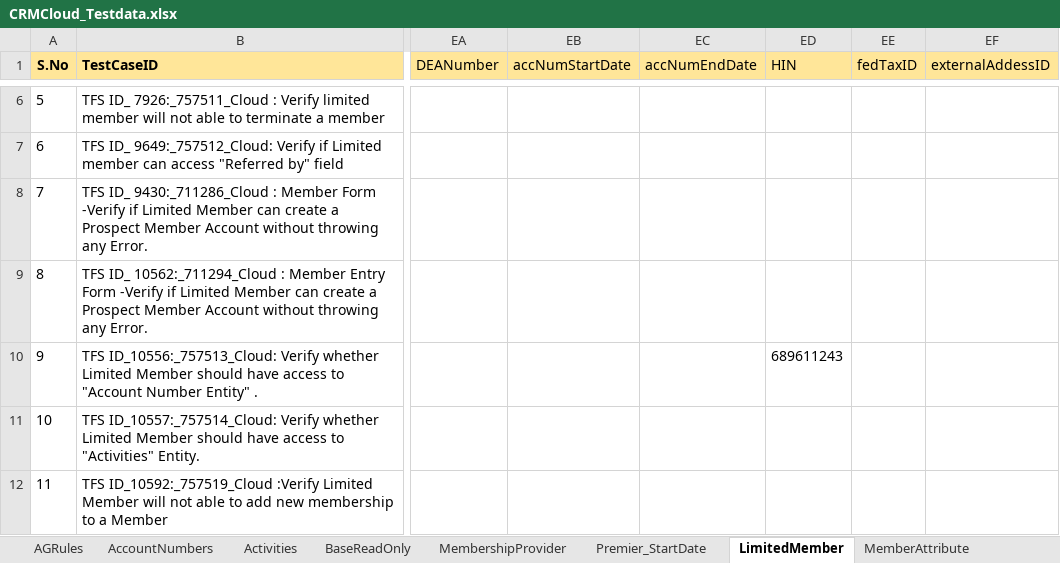
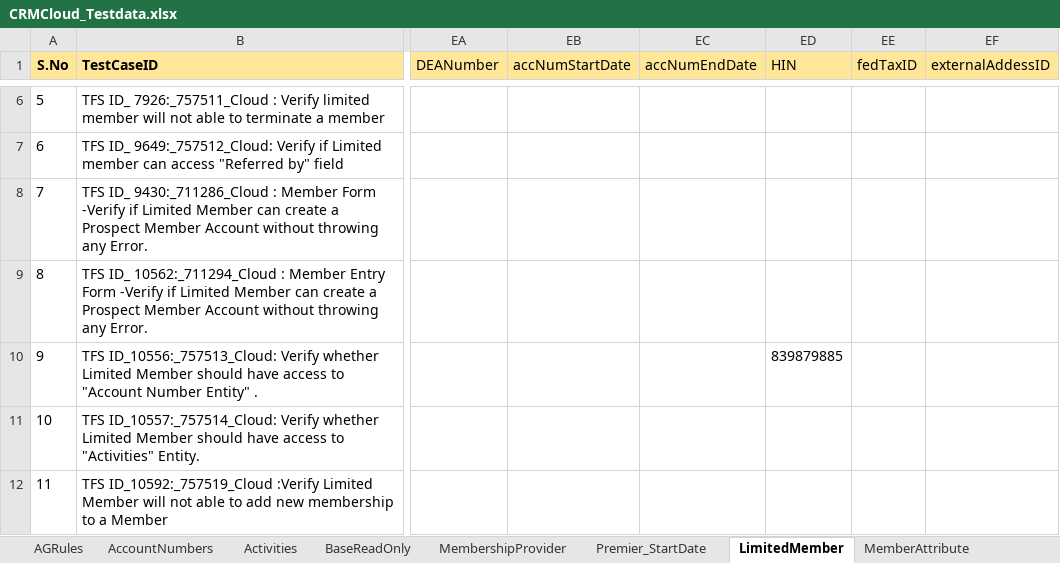
Before and after one commit to FaridhahN/Dynamics_CRM_Cloud_2023_Wave1, an Excel workbook: data/CRMCloud_Testdata.xlsx, sheet LimitedMember, drawn as a sheet; only a part is shown, gaps mark what is left out; values as stored, in another font and other column widths than the file's, no borders; the diff names each change by its address in the sheet, - before the commit and + after, or states it on an @@ line.

```diff
--- a/data/CRMCloud_Testdata.xlsx (sheet LimitedMember)
+++ b/data/CRMCloud_Testdata.xlsx (sheet LimitedMember)
-ED10 (HIN): 689611243
+ED10 (HIN): 839879885
```
Also changed, not shown: sheet Driver, hidden cells.
